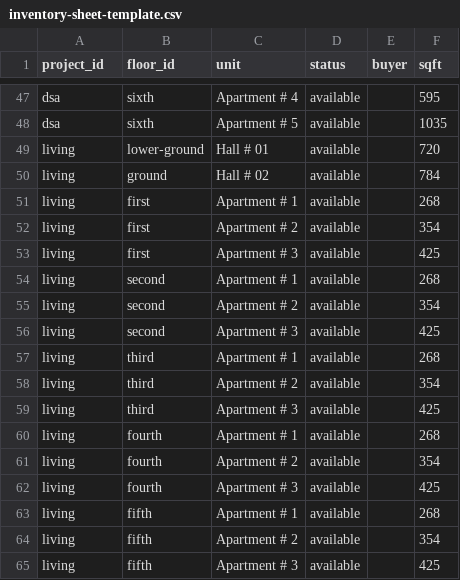
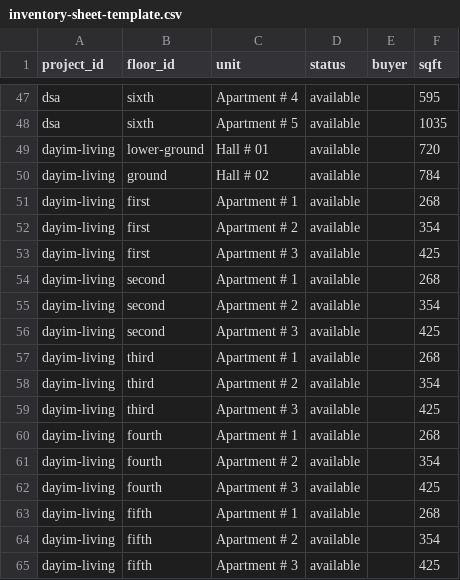
Before and after one commit to abaidullahhu-boop/zorge, a CSV file: src/data/inventory-sheet-template.csv, drawn as a sheet; only a part is shown, gaps mark what is left out.

Commit message:
Refactor styles and update project data for improved layout and consistency
- Removed max-width constraints in ProjectsOverlay for better responsiveness.
- Enhanced card layout in ProjectsOverlay for mobile and tablet views.
- Updated ServicesSection styles to improve layout and visibility of elements.
- Changed project ID from 'living' to 'dayim-living' in projects.js and inventory sheet for consistency.
- Cleaned up unused components and styles in ProjectPage for better structure and readability.

```diff
--- a/src/data/inventory-sheet-template.csv
+++ b/src/data/inventory-sheet-template.csv
@@ -48,18 +48,18 @@ dsa,sixth,Apartment # 4,available,,595
 dsa,sixth,Apartment # 5,available,,1035
-living,lower-ground,Hall # 01,available,,720
-living,ground,Hall # 02,available,,784
-living,first,Apartment # 1,available,,268
-living,first,Apartment # 2,available,,354
-living,first,Apartment # 3,available,,425
-living,second,Apartment # 1,available,,268
-living,second,Apartment # 2,available,,354
-living,second,Apartment # 3,available,,425
-living,third,Apartment # 1,available,,268
-living,third,Apartment # 2,available,,354
-living,third,Apartment # 3,available,,425
-living,fourth,Apartment # 1,available,,268
-living,fourth,Apartment # 2,available,,354
-living,fourth,Apartment # 3,available,,425
-living,fifth,Apartment # 1,available,,268
-living,fifth,Apartment # 2,available,,354
-living,fifth,Apartment # 3,available,,425
+dayim-living,lower-ground,Hall # 01,available,,720
+dayim-living,ground,Hall # 02,available,,784
+dayim-living,first,Apartment # 1,available,,268
+dayim-living,first,Apartment # 2,available,,354
+dayim-living,first,Apartment # 3,available,,425
+dayim-living,second,Apartment # 1,available,,268
+dayim-living,second,Apartment # 2,available,,354
+dayim-living,second,Apartment # 3,available,,425
+dayim-living,third,Apartment # 1,available,,268
+dayim-living,third,Apartment # 2,available,,354
+dayim-living,third,Apartment # 3,available,,425
+dayim-living,fourth,Apartment # 1,available,,268
+dayim-living,fourth,Apartment # 2,available,,354
+dayim-living,fourth,Apartment # 3,available,,425
+dayim-living,fifth,Apartment # 1,available,,268
+dayim-living,fifth,Apartment # 2,available,,354
+dayim-living,fifth,Apartment # 3,available,,425
```
Also changed, not shown: 8 other files.
